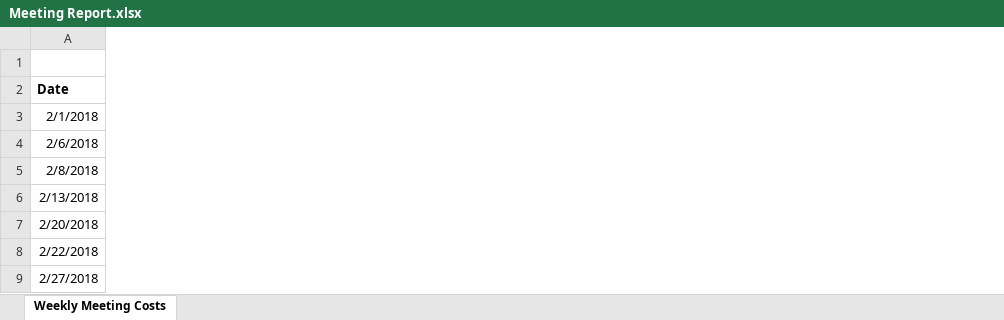
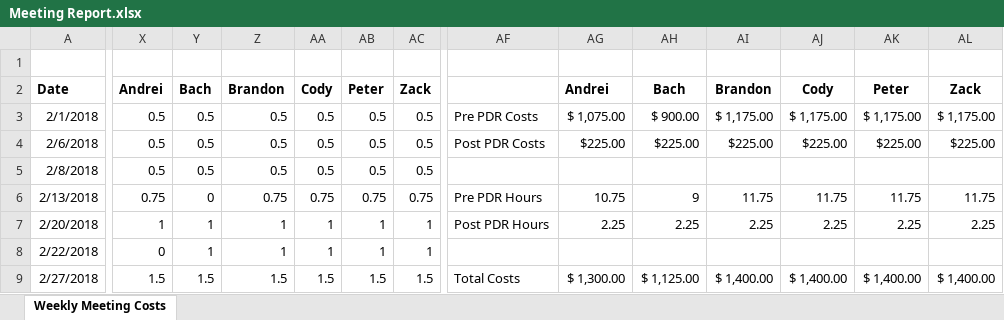
Before and after one commit to zweed4u/Embedded-Systems-Design-II, an Excel workbook: team_folder/newFolder/Project Management/Logging/Meeting Report.xlsx, sheet Weekly Meeting Costs, drawn as a sheet; only a part is shown, gaps mark what is left out; values as stored, in another font and other column widths than the file's, no borders; conditional formats not drawn; the diff covers the shown part only; the diff names each change by its address in the sheet, - before the commit and + after, or states it on an @@ line.

```diff
--- a/team_folder/newFolder/Project Management/Logging/Meeting Report.xlsx (sheet Weekly Meeting Costs)
+++ b/team_folder/newFolder/Project Management/Logging/Meeting Report.xlsx (sheet Weekly Meeting Costs)
@@ column X unhidden, rows 2-9: Andrei | 0.5 | 0.5 | 0.5 | 0.75 | 1 | 0 | 1.5 @@
@@ column Y unhidden, rows 2-9: Bach | 0.5 | 0.5 | 0.5 | 0 | 1 | 1 | 1.5 @@
@@ column Z unhidden, rows 2-9: Brandon | 0.5 | 0.5 | 0.5 | 0.75 | 1 | 1 | 1.5 @@
@@ column AA unhidden, rows 2-9: Cody | 0.5 | 0.5 | 0.5 | 0.75 | 1 | 1 | 1.5 @@
@@ column AB unhidden, rows 2-9: Peter | 0.5 | 0.5 | 0.5 | 0.75 | 1 | 1 | 1.5 @@
@@ column AC unhidden, rows 2-9: Zack | 0.5 | 0.5 | 0.5 | 0.75 | 1 | 1 | 1.5 @@
+column AF, rows 3-9: Pre PDR Costs | Post PDR Costs |  | Pre PDR Hours | Post PDR Hours |  | Total Costs
+column AG, rows 2-9: Andrei | $ 1,075.00 | $225.00 |  | 10.75 | 2.25 |  | $ 1,300.00
+column AH, rows 2-9: Bach | $ 900.00 | $225.00 |  | 9 | 2.25 |  | $ 1,125.00
+column AI, rows 2-9: Brandon | $ 1,175.00 | $225.00 |  | 11.75 | 2.25 |  | $ 1,400.00
+column AJ, rows 2-9: Cody | $ 1,175.00 | $225.00 |  | 11.75 | 2.25 |  | $ 1,400.00
+column AK, rows 2-9: Peter | $ 1,175.00 | $225.00 |  | 11.75 | 2.25 |  | $ 1,400.00
+column AL, rows 2-9: Zack | $ 1,175.00 | $225.00 |  | 11.75 | 2.25 |  | $ 1,400.00
```
Also changed, not shown: 1 added column elsewhere in this sheet, team_folder/newFolder/Project Management/Logging/Burn Report.xlsx.
